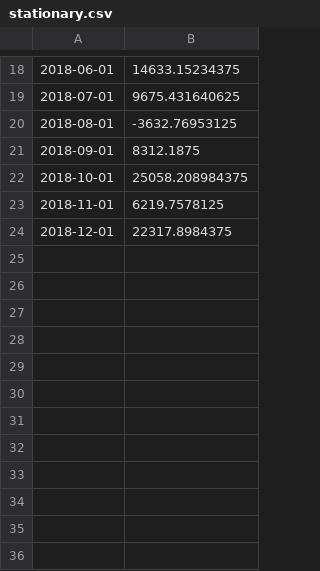
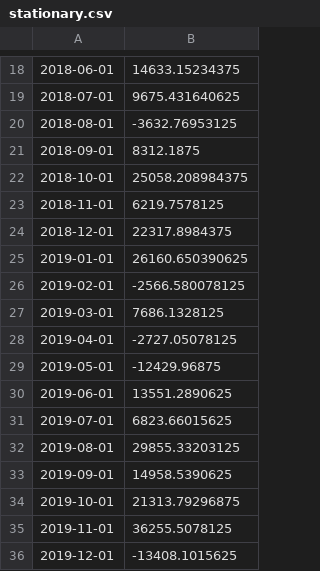
Before and after one commit to AmielFilarca/ITE-404-Sales-Forecasting, a CSV file: stationary.csv, drawn as a sheet; only a part is shown, gaps mark what is left out; the diff names each change by its address in the sheet, - before the commit and + after, or states it on an @@ line.

```diff
--- a/stationary.csv
+++ b/stationary.csv
+row 25: 2019-01-01 | 26160.650390625
+row 26: 2019-02-01 | -2566.580078125
+row 27: 2019-03-01 | 7686.1328125
+row 28: 2019-04-01 | -2727.05078125
+row 29: 2019-05-01 | -12429.96875
+row 30: 2019-06-01 | 13551.2890625
+row 31: 2019-07-01 | 6823.66015625
+row 32: 2019-08-01 | 29855.33203125
+row 33: 2019-09-01 | 14958.5390625
+row 34: 2019-10-01 | 21313.79296875
+row 35: 2019-11-01 | 36255.5078125
+row 36: 2019-12-01 | -13408.1015625
```
Also changed, not shown: 3 other files.
